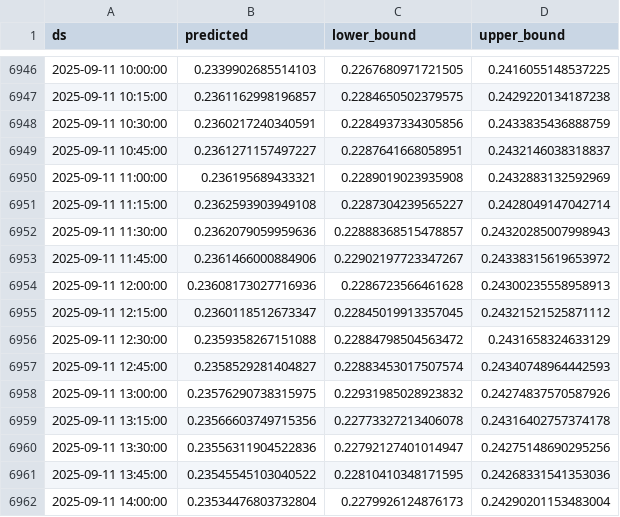
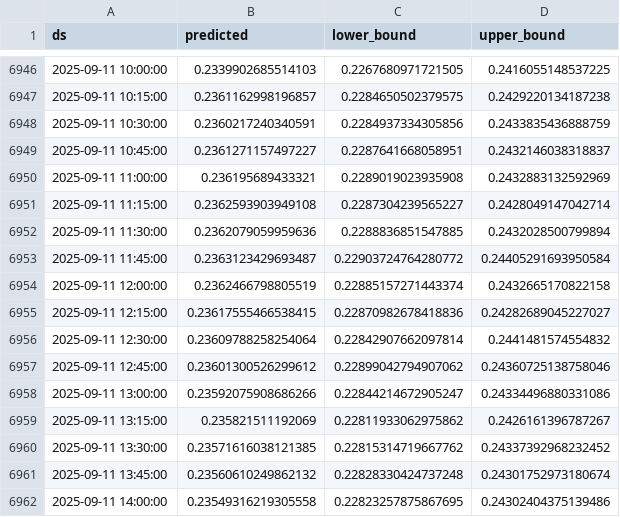
Before and after one commit to product-scout/DataSync, a CSV file: data/doge_forecast.csv, drawn as a sheet; only a part is shown, gaps mark what is left out; the diff covers the shown part only.

Commit message:
Updated forecast data

```diff
--- a/data/doge_forecast.csv
+++ b/data/doge_forecast.csv
@@ -6951,12 +6951,12 @@ ds,predicted,lower_bound,upper_bound
 2025-09-11 11:15:00,0.2362593903949108,0.2287304239565227,0.2428049147042714
-2025-09-11 11:30:00,0.2362079059959636,0.22888368515478857,0.24320285007998943
-2025-09-11 11:45:00,0.2361466000884906,0.22902197723347267,0.24338315619653972
-2025-09-11 12:00:00,0.23608173027716936,0.2286723566461628,0.24300235558958913
-2025-09-11 12:15:00,0.2360118512673347,0.22845019913357045,0.24321521525871112
-2025-09-11 12:30:00,0.2359358267151088,0.22884798504563472,0.2431658324633129
-2025-09-11 12:45:00,0.2358529281404827,0.22883453017507574,0.24340748964442593
-2025-09-11 13:00:00,0.23576290738315975,0.22931985028923832,0.24274837570587926
-2025-09-11 13:15:00,0.23566603749715356,0.22773327213406078,0.24316402757374178
-2025-09-11 13:30:00,0.23556311904522836,0.22792127401014947,0.24275148690295256
-2025-09-11 13:45:00,0.23545545103040522,0.22810410348171595,0.24268331541353036
-2025-09-11 14:00:00,0.23534476803732804,0.2279926124876173,0.24290201153483004
+2025-09-11 11:30:00,0.2362079059959636,0.2288836851547885,0.2432028500799894
+2025-09-11 11:45:00,0.2363123429693487,0.22903724764280772,0.24405291693950584
+2025-09-11 12:00:00,0.2362466798805519,0.22885157271443374,0.2432665170822158
+2025-09-11 12:15:00,0.23617555466538415,0.22870982678418836,0.24282689045227027
+2025-09-11 12:30:00,0.23609788258254064,0.22842907662097814,0.2441481574554832
+2025-09-11 12:45:00,0.23601300526299612,0.22899042794907062,0.24360725138758046
+2025-09-11 13:00:00,0.23592075908686266,0.22844214672905247,0.24334496880331086
+2025-09-11 13:15:00,0.235821511192069,0.22811933062975862,0.2426161396787267
+2025-09-11 13:30:00,0.23571616038121385,0.22815314719667762,0.24337392968232452
+2025-09-11 13:45:00,0.23560610249862132,0.22828330424737248,0.24301752973180674
+2025-09-11 14:00:00,0.23549316219305558,0.22823257875867695,0.24302404375139486
```
Also changed, not shown: 1 added row and 57 edited cells elsewhere in this file, 1 other file.
